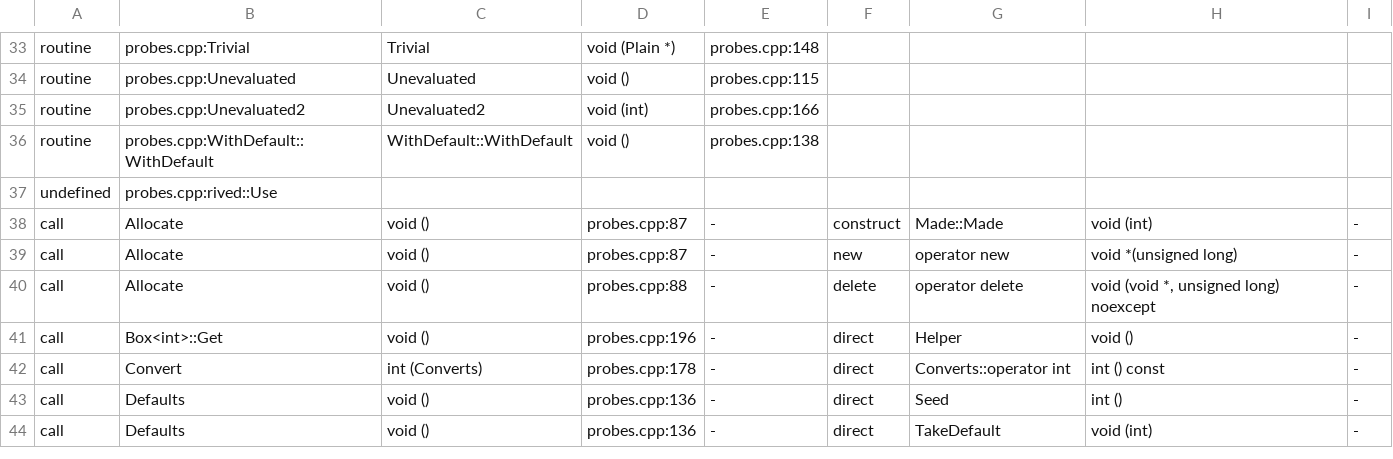
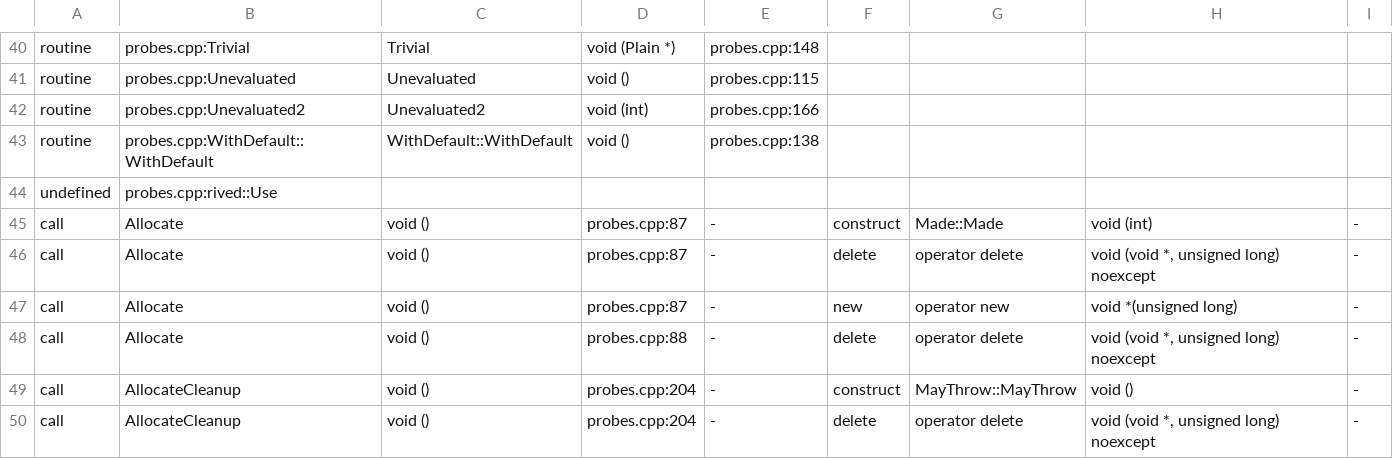
Before and after one commit to Smaug123/WoofWare.PawPrint, a TSV file: native-call-graph/oracle/expected.tsv, drawn as a sheet; only a part is shown, gaps mark what is left out; the shorter side is filled out with more unchanged rows; the diff covers the shown part only; the diff names each change by its address in the sheet, - before the commit and + after, or states it on an @@ line.

```diff
--- a/native-call-graph/oracle/expected.tsv
+++ b/native-call-graph/oracle/expected.tsv
+row 46: call | Allocate | void () | probes.cpp:87 | - | delete | operator delete | void (void *, unsigned long) noexcept | -
+row 49: call | AllocateCleanup | void () | probes.cpp:204 | - | construct | MayThrow::MayThrow | void () | -
+row 50: call | AllocateCleanup | void () | probes.cpp:204 | - | delete | operator delete | void (void *, unsigned long) noexcept | -
```
Also changed, not shown: 21 added rows elsewhere in this file, native-call-graph/oracle/requests.tsv, 3 other files.
